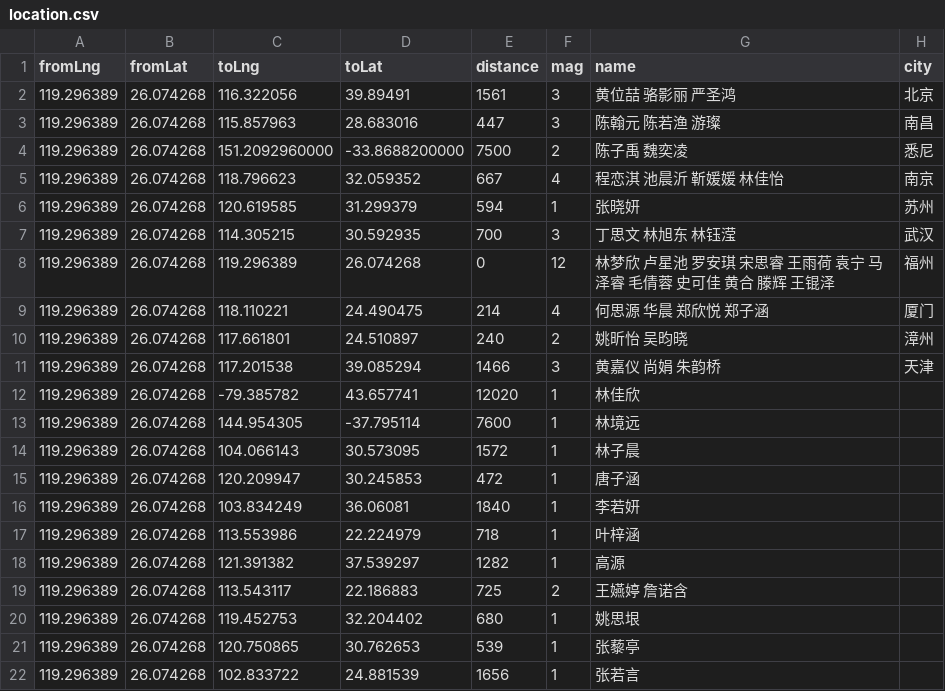
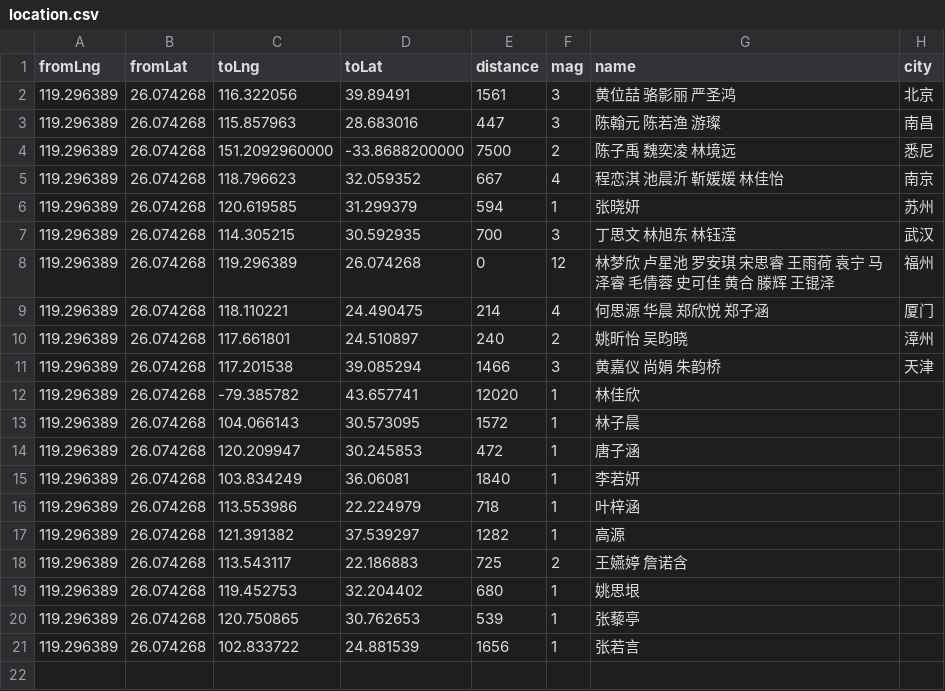
Before and after one commit to skuhehe/map, a CSV file: location.csv, drawn as a sheet.

Commit message:
Update location.csv

```diff
--- a/location.csv
+++ b/location.csv
@@ -3,3 +3,3 @@ fromLng,fromLat,toLng,toLat,distance,mag,name,city
 119.296389,26.074268,115.857963,28.683016,447,3,陈翰元 陈若渔 游璨,南昌
-119.296389,26.074268,151.2092960000,-33.8688200000,7500,2,陈子禹 魏奕凌,悉尼
+119.296389,26.074268,151.2092960000,-33.8688200000,7500,2,陈子禹 魏奕凌 林境远,悉尼
 119.296389,26.074268,118.796623,32.059352,667,4,程恋淇 池晨沂 靳媛媛 林佳怡,南京
@@ -12,3 +12,2 @@ fromLng,fromLat,toLng,toLat,distance,mag,name,city
 119.296389,26.074268,-79.385782,43.657741,12020,1,林佳欣,
-119.296389,26.074268,144.954305,-37.795114,7600,1,林境远,
 119.296389,26.074268,104.066143,30.573095,1572,1,林子晨,
```
